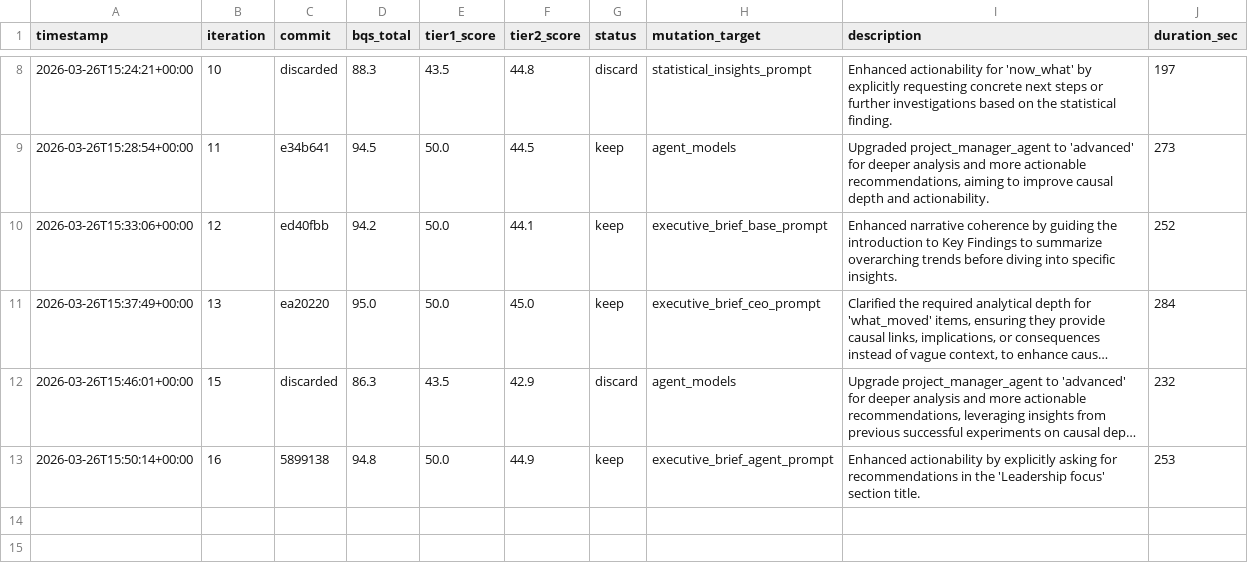
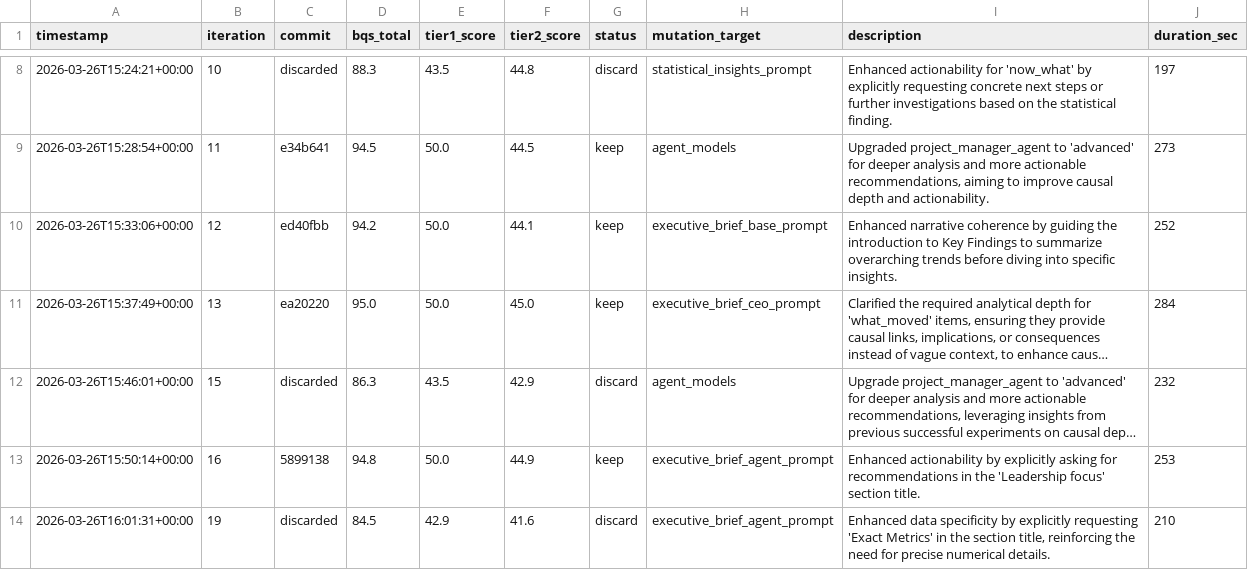
Before and after one commit to ty-hayes-82/data-analyst-agent, a TSV file: autoresearch/results.tsv, drawn as a sheet; only a part is shown, gaps mark what is left out; long unchanged cells end in …; the diff names each change by its address in the sheet, - before the commit and + after, or states it on an @@ line.

```diff
--- a/autoresearch/results.tsv
+++ b/autoresearch/results.tsv
+row 14: 2026-03-26T16:01:31+00:00 | 19 | discarded | 84.5 | 42.9 | 41.6 | discard | executive_brief_agent_prompt | Enhanced data specificity by explicitly requesting 'Exact Metrics' in the section title, reinforcing the need for precise numerical details. | 210
```
Also changed, not shown: 1 other file.
